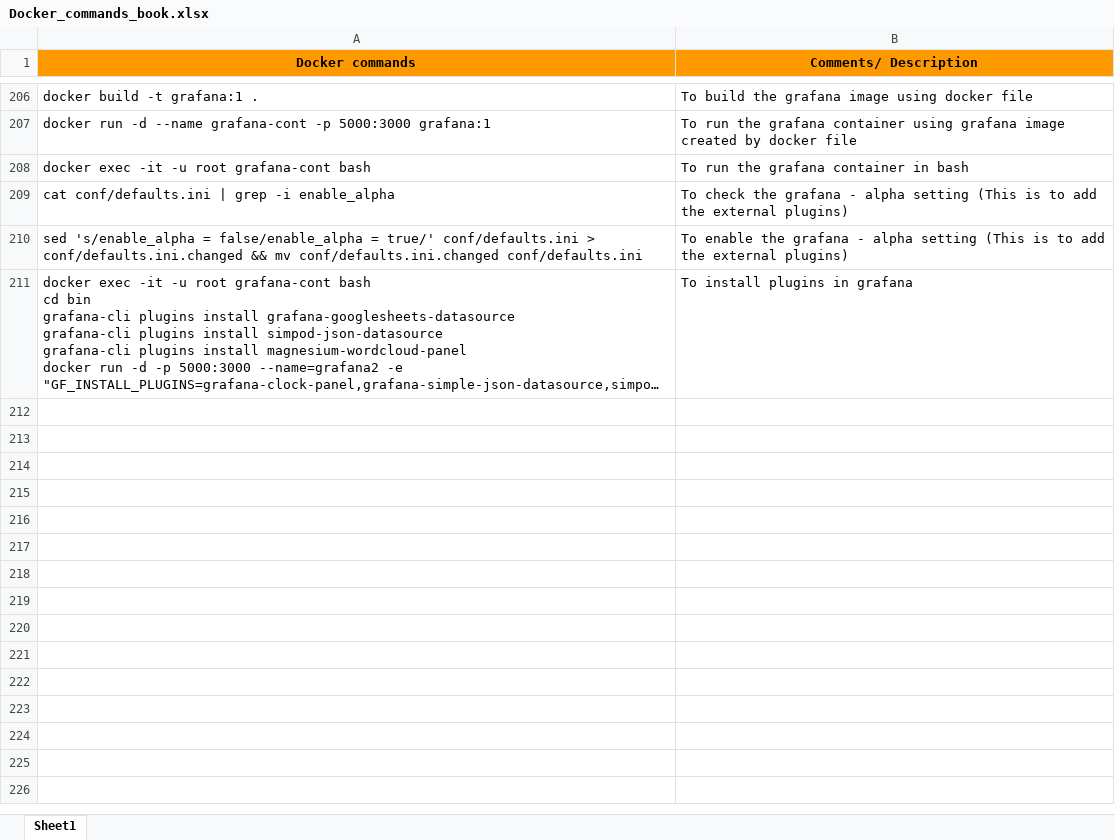
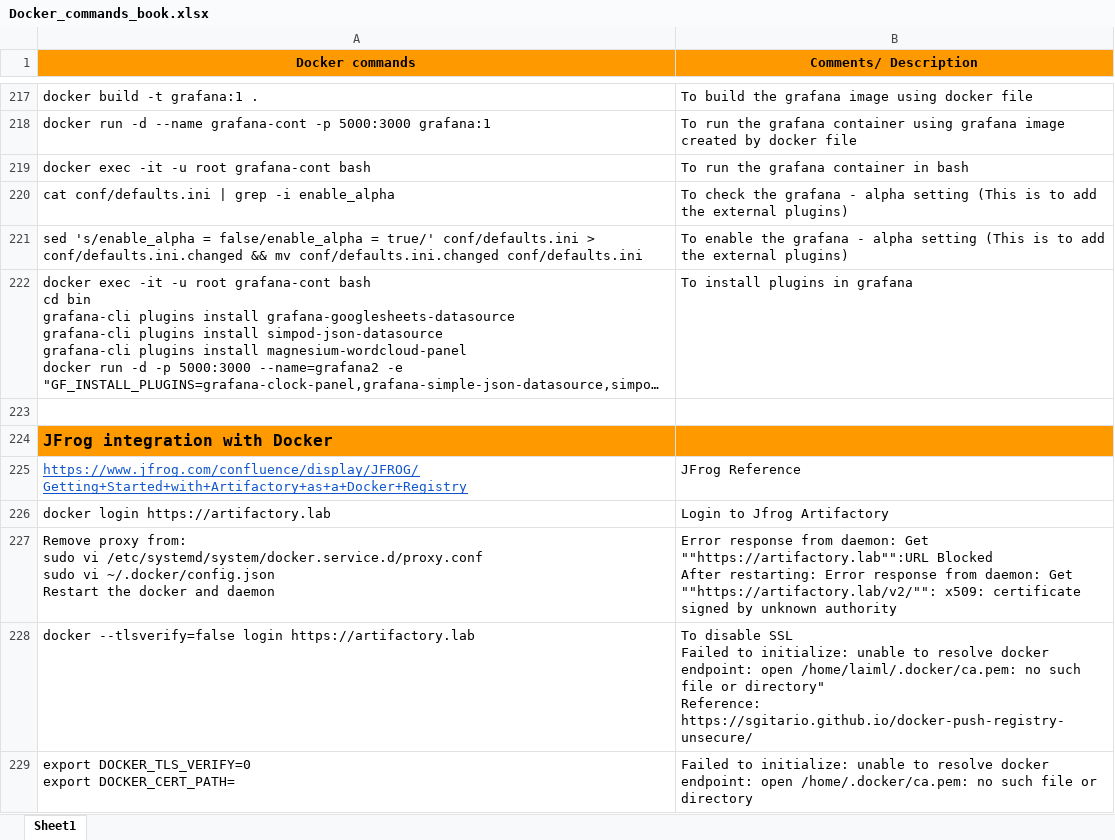
Before and after one commit to Coder-Vishali/Microservices-Training, an Excel workbook: Docker_commands_book.xlsx, sheet Sheet1, drawn as a sheet; only a part is shown, gaps mark what is left out; long unchanged cells end in …; values as stored, in another font and other column widths than the file's, no borders; ↵ is a line break in a cell; the diff covers the shown part only; the diff names each change by its address in the sheet, - before the commit and + after, or states it on an @@ line.

Commit message:
Updating the docker commands

```diff
--- a/Docker_commands_book.xlsx (sheet Sheet1)
+++ b/Docker_commands_book.xlsx (sheet Sheet1)
+row 223: (empty)
+row 224: JFrog integration with Docker
+row 225: https://www.jfrog.com/confluence/display/JFROG/Getting+Started+with+Artifactory+as+a+Docker+Registry | JFrog Reference
+row 226: docker login https://artifactory.lab | Login to Jfrog Artifactory
+row 227: Remove proxy from: ↵ sudo vi /etc/systemd/system/docker.service.d/proxy.conf ↵ sudo vi ~/.docker/config.json ↵ Restart the docker and daemon | Error response from daemon: Get ""https://artifactory.lab"":URL Blocked ↵ After restarting: Error response from daemon: Get ""https://artifactory.lab/v2/"": x509: certificate signed by unknown authority
+row 228: docker --tlsverify=false login https://artifactory.lab | To disable SSL ↵ Failed to initialize: unable to resolve docker endpoint: open /home/laiml/.docker/ca.pem: no such file or directory" ↵ Reference: https://sgitario.github.io/docker-push-registry-unsecure/
+row 229: export DOCKER_TLS_VERIFY=0 ↵ export DOCKER_CERT_PATH= | Failed to initialize: unable to resolve docker endpoint: open /home/.docker/ca.pem: no such file or directory
```
Also changed, not shown: 33 added rows, 2 removed rows, 3 edited cells and cell formats elsewhere in this sheet.
